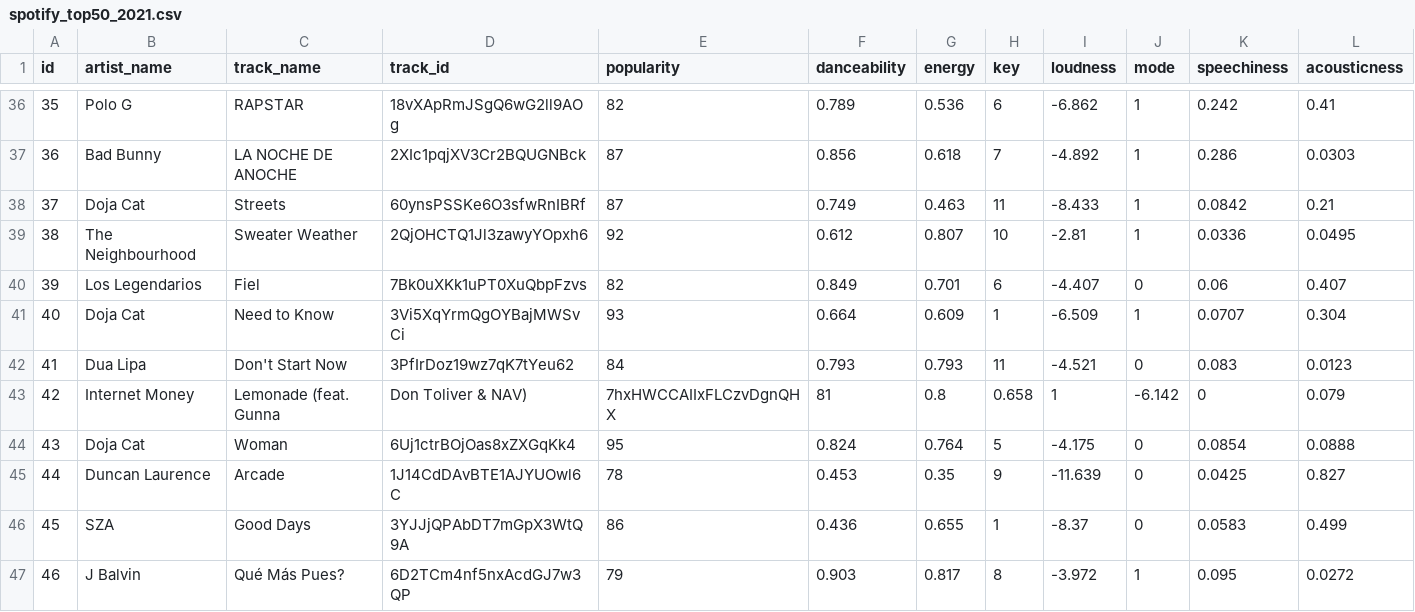
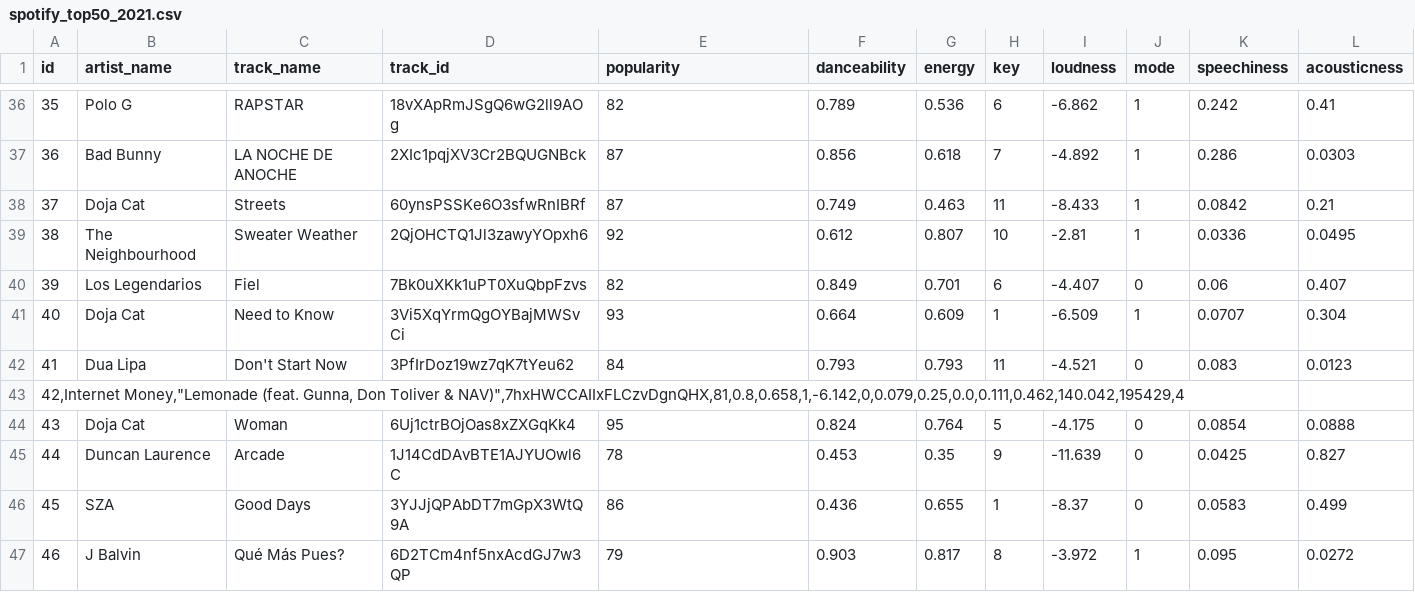
Before and after one commit to hallwack/pembelajaran-mesin, a CSV file: tugas-1/spotify_top50_2021.csv, drawn as a sheet; only a part is shown, gaps mark what is left out; removed rows and columns are numbered as before the commit, all else as after; rows hold the shown columns only; the diff names each change by its address in the sheet, - before the commit and + after, or states it on an @@ line.

```diff
--- a/tugas-1/spotify_top50_2021.csv
+++ b/tugas-1/spotify_top50_2021.csv
-row 43: 42 | Internet Money | Lemonade (feat. Gunna | Don Toliver & NAV) | 7hxHWCCAIIxFLCzvDgnQHX | 81 | 0.8 | 0.658 | 1 | -6.142 | 0 | 0.079
+row 43: 42,Internet Money,"Lemonade (feat. Gunna, Don Toliver & NAV)",7hxHWCCAIIxFLCzvDgnQHX,81,0.8,0.658,1,-6.142,0,0.079,0.25,0.0,0.111,0.462,140.042,195429,4
```
Also changed, not shown: 2 other files.
